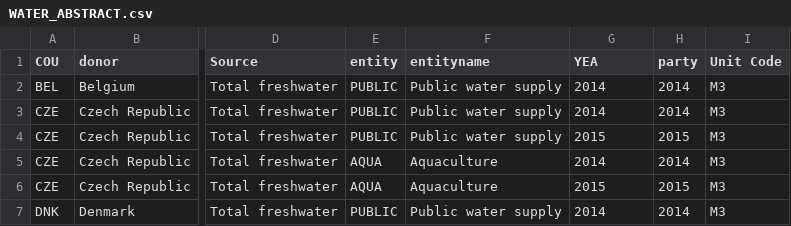
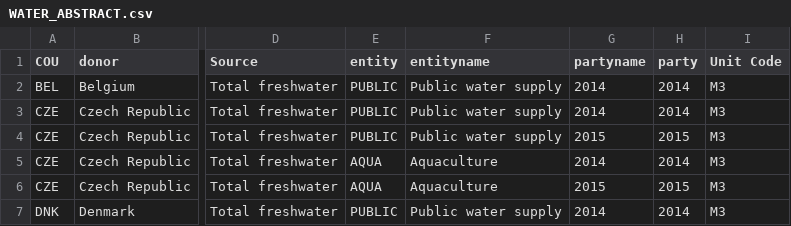
Before and after one commit to p13chat/D3js-uk-political-donations, a CSV file: data/WATER_ABSTRACT.csv, drawn as a sheet; only a part is shown, gaps mark what is left out; the diff names each change by its address in the sheet, - before the commit and + after, or states it on an @@ line.

Commit message:
Update WATER_ABSTRACT.csv

```diff
--- a/data/WATER_ABSTRACT.csv
+++ b/data/WATER_ABSTRACT.csv
-G1: YEA
+G1: partyname
```
